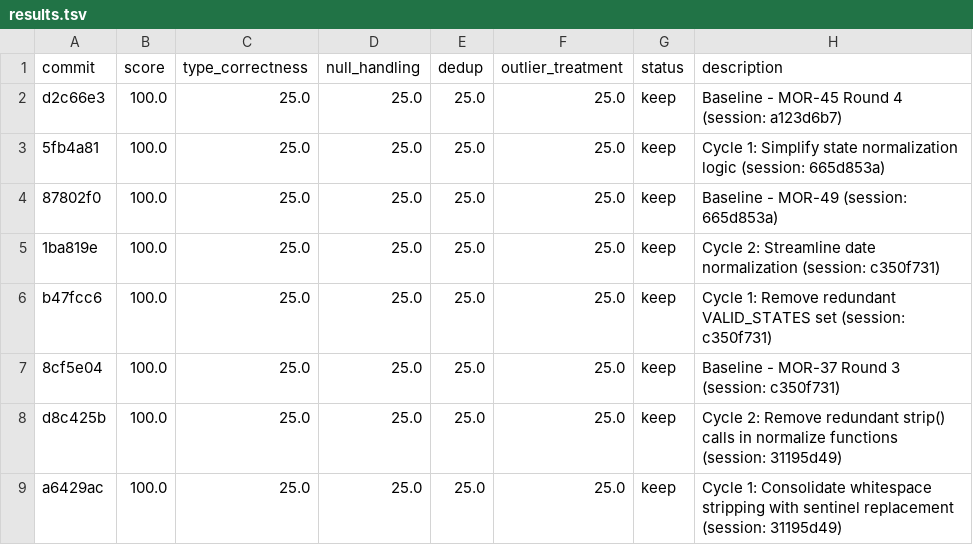
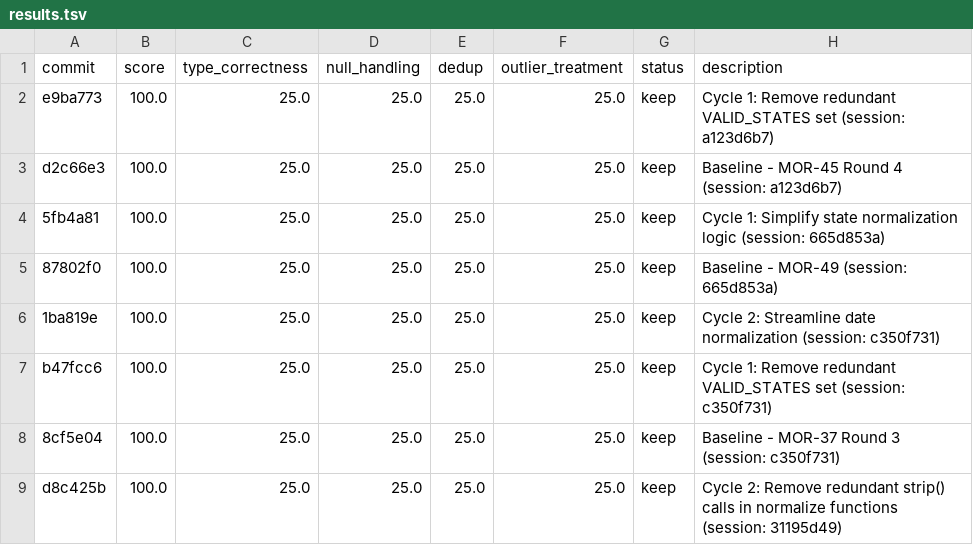
Before and after one commit to bmaguiraz/autoresearcher, a TSV file: experiments/03-data-cleaning/results.tsv, drawn as a sheet; only a part is shown; the shorter side is filled out with more unchanged rows; the diff names each change by its address in the sheet, - before the commit and + after, or states it on an @@ line.

```diff
--- a/experiments/03-data-cleaning/results.tsv
+++ b/experiments/03-data-cleaning/results.tsv
+row 2: e9ba773 | 100.0 | 25.0 | 25.0 | 25.0 | 25.0 | keep | Cycle 1: Remove redundant VALID_STATES set (session: a123d6b7)
```
